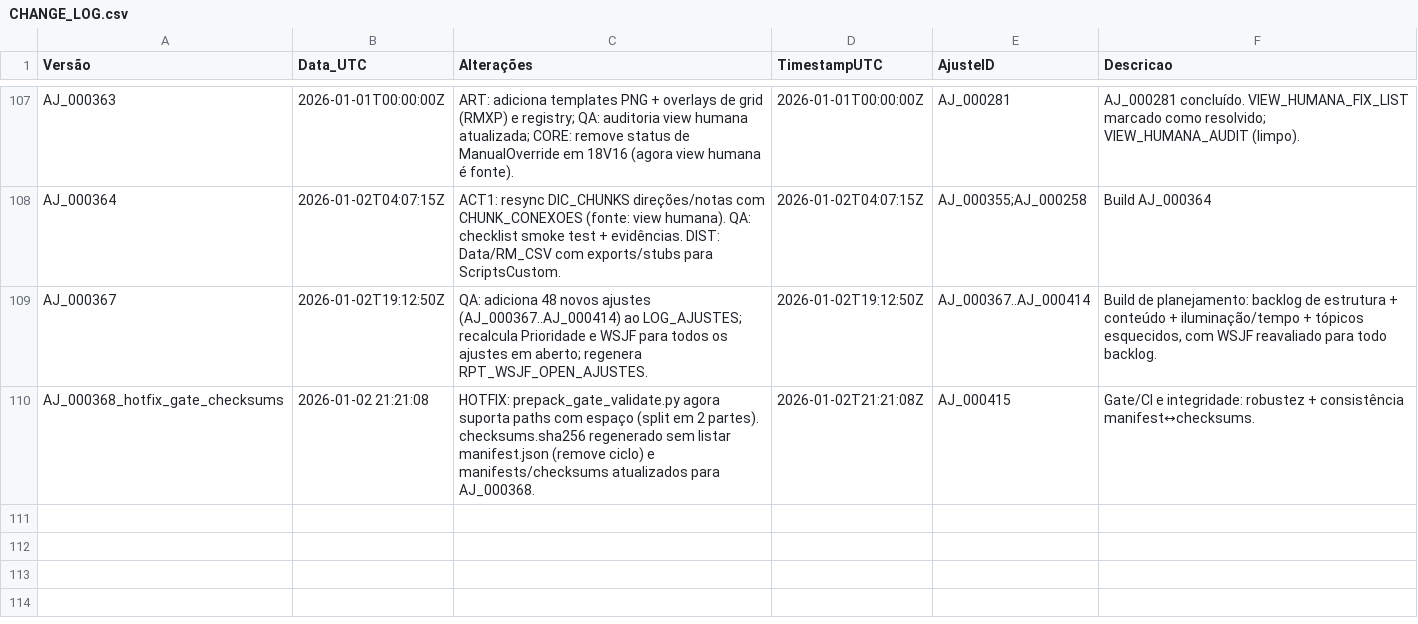
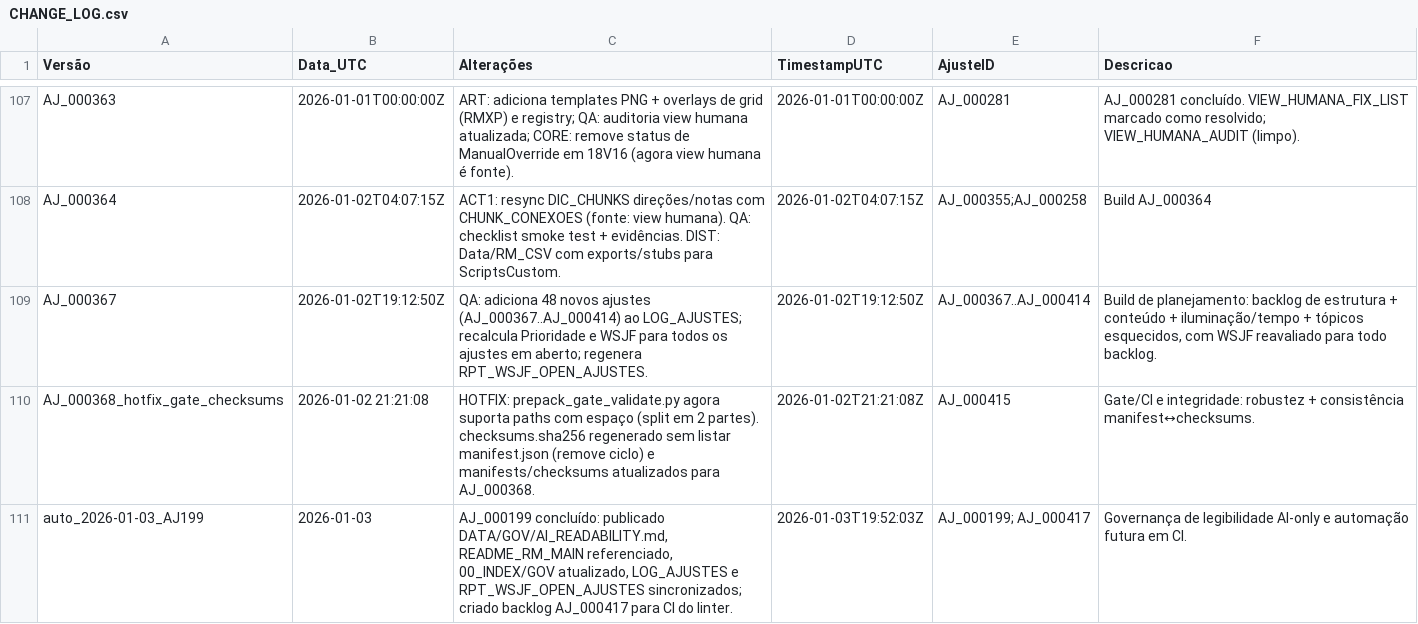
Before and after one commit to MartinFMelcop/Adventures_Unleashed_Rave_Master_Project, a CSV file: RM_QA/DATA/QA/CHANGE_LOG.csv, drawn as a sheet; only a part is shown, gaps mark what is left out.

```diff
--- a/RM_QA/DATA/QA/CHANGE_LOG.csv
+++ b/RM_QA/DATA/QA/CHANGE_LOG.csv
@@ -117 +117,2 @@ AJ_000367,2026-01-02T19:12:50Z,QA: adiciona 48 novos ajustes (AJ_000367..AJ_0004
 AJ_000368_hotfix_gate_checksums,2026-01-02 21:21:08,HOTFIX: prepack_gate_validate.py agora suporta paths com espaço (split em 2 partes). checksums.sha256 regenerado sem listar manifest.json (remove ciclo) e manifests/checksums atualizados para AJ_000368.,2026-01-02T21:21:08Z,AJ_000415,Gate/CI e integridade: robustez + consistência manifest↔checksums.
+auto_2026-01-03_AJ199,2026-01-03,"AJ_000199 concluído: publicado DATA/GOV/AI_READABILITY.md, README_RM_MAIN referenciado, 00_INDEX/GOV atualizado, LOG_AJUSTES e RPT_WSJF_OPEN_AJUSTES sincronizados; criado backlog AJ_000417 para CI do linter.",2026-01-03T19:52:03Z,AJ_000199; AJ_000417,Governança de legibilidade AI-only e automação futura em CI.
```
Also changed, not shown: RM_QA/DATA/DATA_INDEX.csv, RM_QA/DATA/QA/LOG_AJUSTES.csv, 7 other files.
